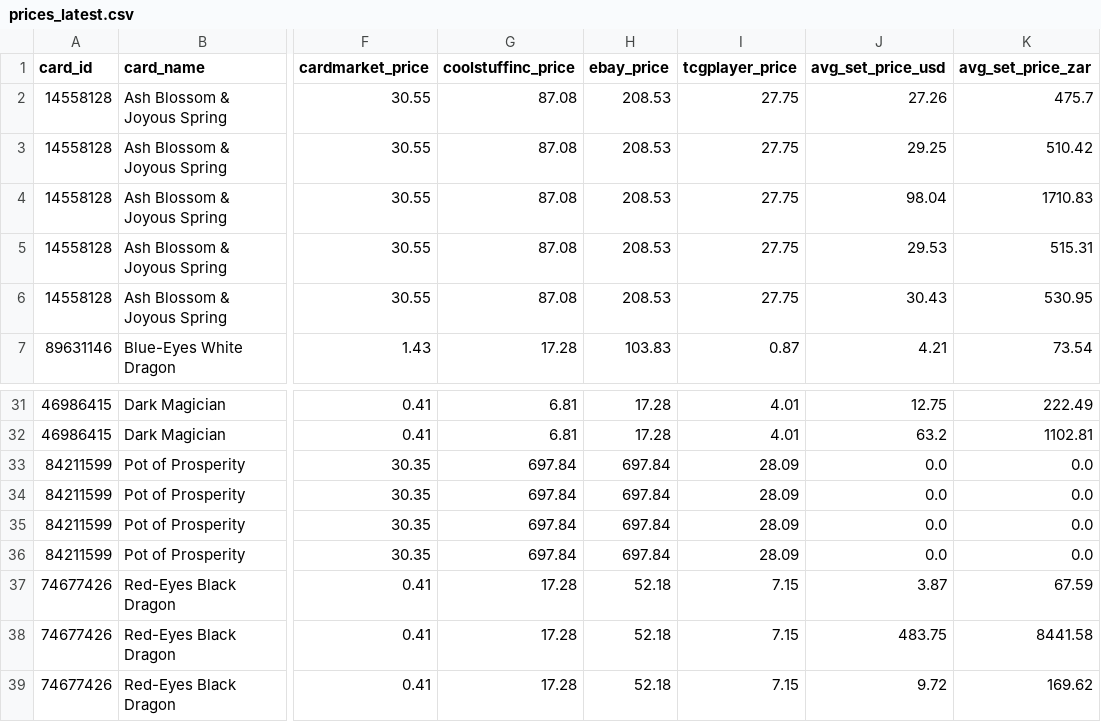
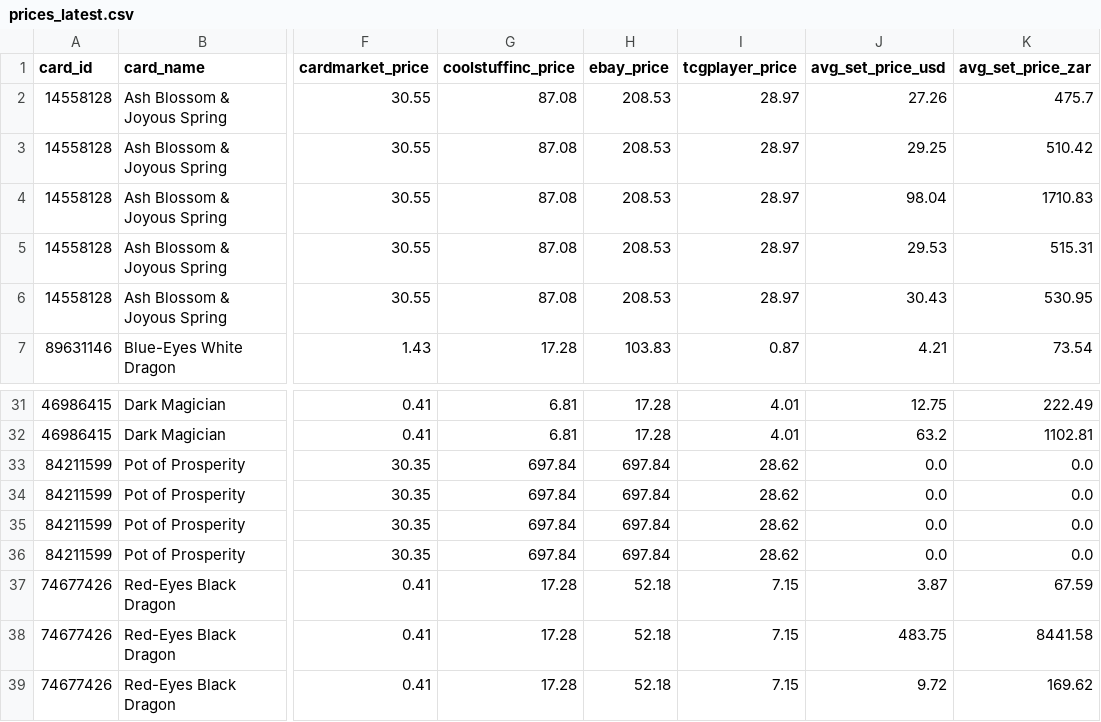
Before and after one commit to ShivayRam/ygo-price-tracker, a CSV file: prices_latest.csv, drawn as a sheet; only a part is shown, gaps mark what is left out; the diff names each change by its address in the sheet, - before the commit and + after, or states it on an @@ line.

```diff
--- a/prices_latest.csv
+++ b/prices_latest.csv
-I2:I6 (tcgplayer_price): 27.75
+I2:I6 (tcgplayer_price): 28.97
-I33:I36 (tcgplayer_price): 28.09
+I33:I36 (tcgplayer_price): 28.62
```
Also changed, not shown: 1 other file.
